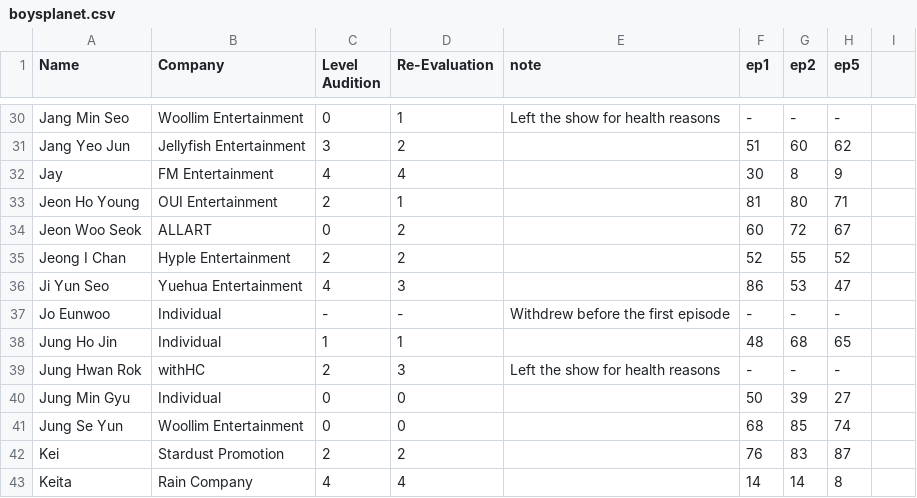
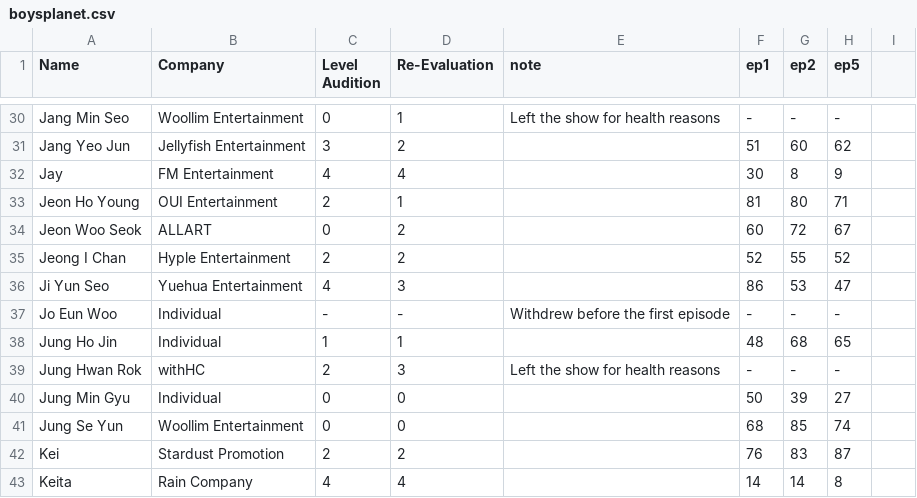
Before and after one commit to skzluvr/boysplanetchart.github.io, a CSV file: boysplanet.csv, drawn as a sheet; only a part is shown, gaps mark what is left out.

Commit message:
exra

```diff
--- a/boysplanet.csv
+++ b/boysplanet.csv
@@ -36,3 +36,3 @@ Jeong I Chan,Hyple Entertainment,2,2,,52,55,52
 Ji Yun Seo,Yuehua Entertainment,4,3,,86,53,47
-Jo Eunwoo,Individual,-,-,Withdrew before the first episode,-,-,-
+Jo Eun Woo,Individual,-,-,Withdrew before the first episode,-,-,-
 Jung Ho Jin,Individual,1,1,,48,68,65
```
